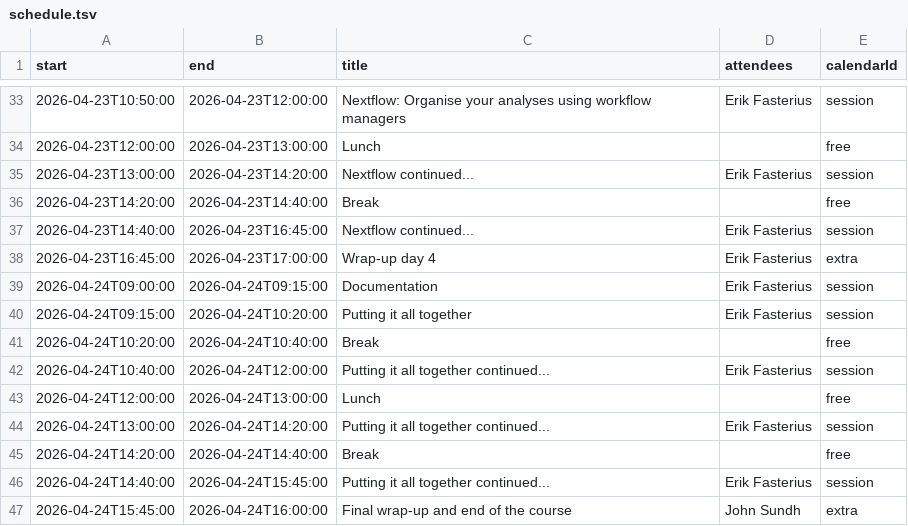
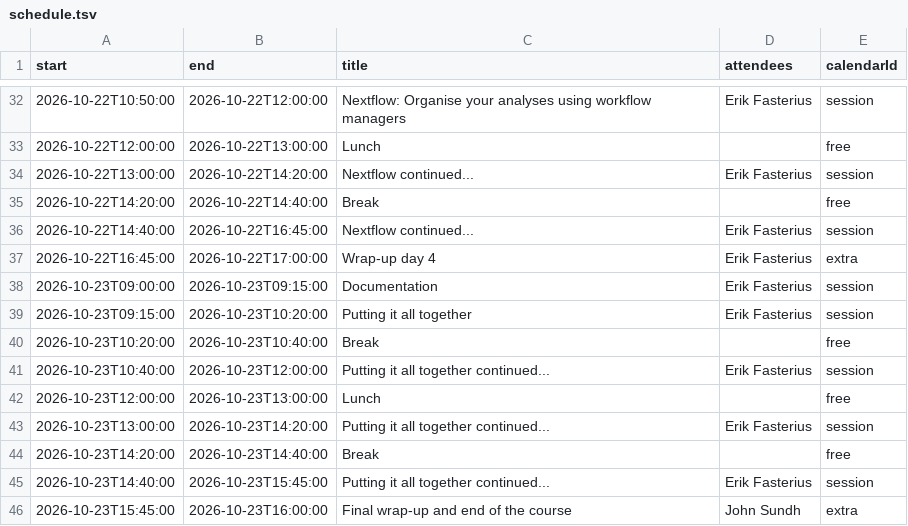
Before and after one commit to NBISweden/workshop-reproducible-research, a TSV file: schedule.tsv, drawn as a sheet; only a part is shown, gaps mark what is left out; the diff covers the shown part only.

```diff
--- a/schedule.tsv
+++ b/schedule.tsv
@@ -33,15 +32,15 @@ start	end	title	attendees	calendarId
-2026-04-23T10:50:00	2026-04-23T12:00:00	Nextflow: Organise your analyses using workflow managers	Erik Fasterius	session
-2026-04-23T12:00:00	2026-04-23T13:00:00	Lunch		free
-2026-04-23T13:00:00	2026-04-23T14:20:00	Nextflow continued...	Erik Fasterius	session
-2026-04-23T14:20:00	2026-04-23T14:40:00	Break		free
-2026-04-23T14:40:00	2026-04-23T16:45:00	Nextflow continued...	Erik Fasterius	session
-2026-04-23T16:45:00	2026-04-23T17:00:00	Wrap-up day 4	Erik Fasterius	extra
-2026-04-24T09:00:00	2026-04-24T09:15:00	Documentation	Erik Fasterius	session
-2026-04-24T09:15:00	2026-04-24T10:20:00	Putting it all together	Erik Fasterius	session
-2026-04-24T10:20:00	2026-04-24T10:40:00	Break		free
-2026-04-24T10:40:00	2026-04-24T12:00:00	Putting it all together continued...	Erik Fasterius	session
-2026-04-24T12:00:00	2026-04-24T13:00:00	Lunch		free
-2026-04-24T13:00:00	2026-04-24T14:20:00	Putting it all together continued...	Erik Fasterius	session
-2026-04-24T14:20:00	2026-04-24T14:40:00	Break		free
-2026-04-24T14:40:00	2026-04-24T15:45:00	Putting it all together continued...	Erik Fasterius	session
-2026-04-24T15:45:00	2026-04-24T16:00:00	Final wrap-up and end of the course	John Sundh	extra
+2026-10-22T10:50:00	2026-10-22T12:00:00	Nextflow: Organise your analyses using workflow managers	Erik Fasterius	session
+2026-10-22T12:00:00	2026-10-22T13:00:00	Lunch		free
+2026-10-22T13:00:00	2026-10-22T14:20:00	Nextflow continued...	Erik Fasterius	session
+2026-10-22T14:20:00	2026-10-22T14:40:00	Break		free
+2026-10-22T14:40:00	2026-10-22T16:45:00	Nextflow continued...	Erik Fasterius	session
+2026-10-22T16:45:00	2026-10-22T17:00:00	Wrap-up day 4	Erik Fasterius	extra
+2026-10-23T09:00:00	2026-10-23T09:15:00	Documentation	Erik Fasterius	session
+2026-10-23T09:15:00	2026-10-23T10:20:00	Putting it all together	Erik Fasterius	session
+2026-10-23T10:20:00	2026-10-23T10:40:00	Break		free
+2026-10-23T10:40:00	2026-10-23T12:00:00	Putting it all together continued...	Erik Fasterius	session
+2026-10-23T12:00:00	2026-10-23T13:00:00	Lunch		free
+2026-10-23T13:00:00	2026-10-23T14:20:00	Putting it all together continued...	Erik Fasterius	session
+2026-10-23T14:20:00	2026-10-23T14:40:00	Break		free
+2026-10-23T14:40:00	2026-10-23T15:45:00	Putting it all together continued...	Erik Fasterius	session
+2026-10-23T15:45:00	2026-10-23T16:00:00	Final wrap-up and end of the course	John Sundh	extra
```
Also changed, not shown: 2 added rows, 3 removed rows and 58 edited cells elsewhere in this file, 1 other file.
